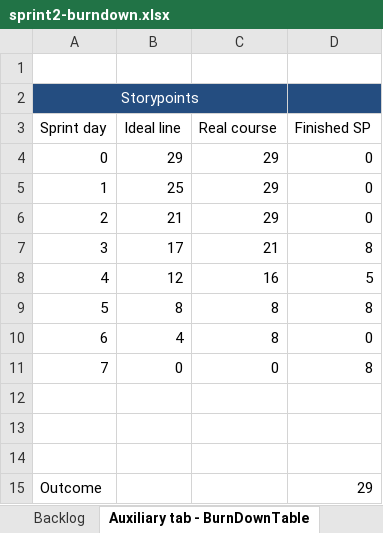
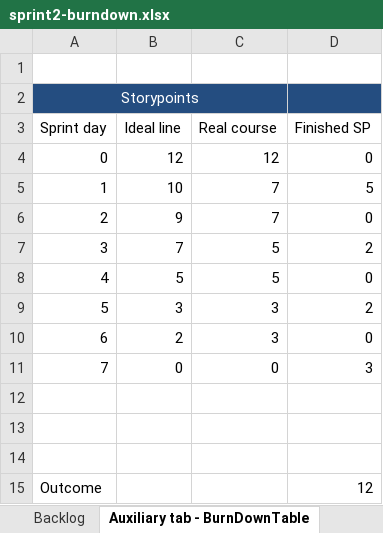
Before and after one commit to ryanjuza/Team6-DatingApp, an Excel workbook: Sprint2-docs/sprint2-burndown.xlsx, sheet Auxiliary tab - BurnDownTable, drawn as a sheet; values as stored, in another font and other column widths than the file's, no borders; charts and pictures and table styles not drawn; the diff names each change by its address in the sheet, - before the commit and + after, or states it on an @@ line.

```diff
--- a/Sprint2-docs/sprint2-burndown.xlsx (sheet Auxiliary tab - BurnDownTable)
+++ b/Sprint2-docs/sprint2-burndown.xlsx (sheet Auxiliary tab - BurnDownTable)
-B4 (Ideal line): 29
+B4 (Ideal line): 12
-C4 (Real course): 29
+C4 (Real course): 12
-B5 (Ideal line): 25
+B5 (Ideal line): 10
-C5:C6 (Real course): 29
+C5:C6 (Real course): 7
-D5 (Finished SP): 0
+D5 (Finished SP): 5
-B6 (Ideal line): 21
+B6 (Ideal line): 9
-B7 (Ideal line): 17
+B7 (Ideal line): 7
-C7 (Real course): 21
+C7 (Real course): 5
-D7 (Finished SP): 8
+D7 (Finished SP): 2
-B8 (Ideal line): 12
+B8 (Ideal line): 5
-C8 (Real course): 16
+C8 (Real course): 5
-D8 (Finished SP): 5
+D8 (Finished SP): 0
-B9 (Ideal line): 8
+B9 (Ideal line): 3
-C9:C10 (Real course): 8
+C9:C10 (Real course): 3
-D9 (Finished SP): 8
+D9 (Finished SP): 2
-B10 (Ideal line): 4
+B10 (Ideal line): 2
-D11 (Finished SP): 8
+D11 (Finished SP): 3
-D15 (Finished SP): 29
+D15 (Finished SP): 12
```
Also changed, not shown: sheet Backlog, sheet Overview, formulas that keep their value, hidden cells, charts or pictures, 2 other files.
